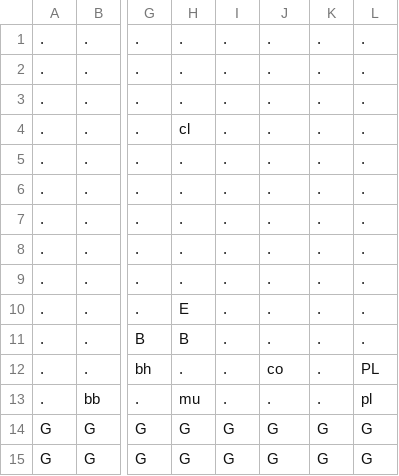
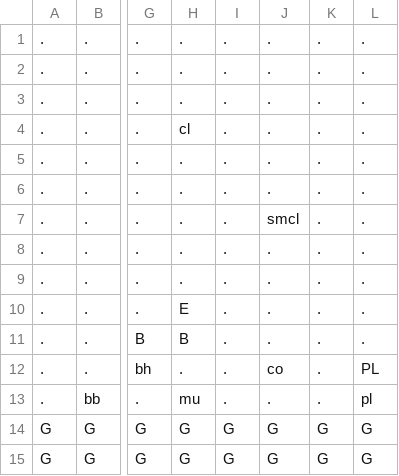
Before and after one commit to AV851274/3902-mario-project, a CSV file: Content/levels/level1.csv, drawn as a sheet; only a part is shown, gaps mark what is left out; the diff names each change by its address in the sheet, - before the commit and + after, or states it on an @@ line.

```diff
--- a/Content/levels/level1.csv
+++ b/Content/levels/level1.csv
-J7: .
+J7: smcl
```
Also changed, not shown: Content/levels/room2.csv, Content/levels/testRoom.csv, 3 other files.
